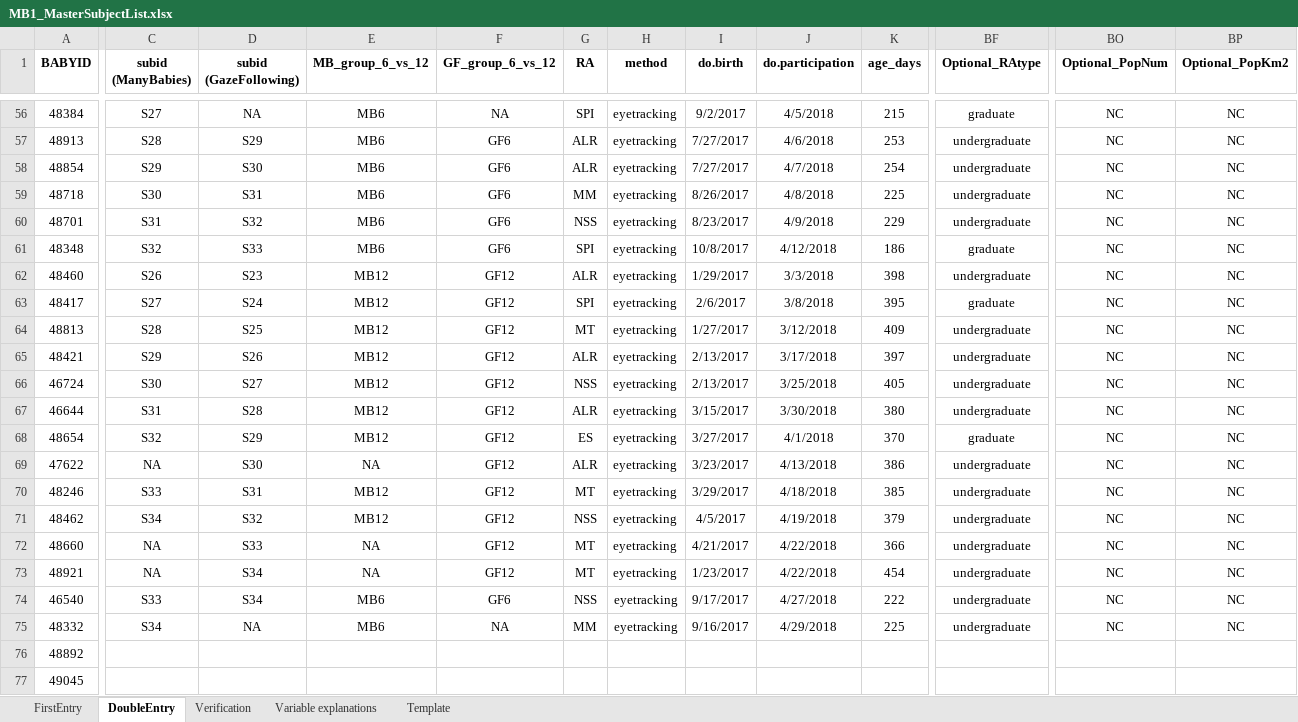
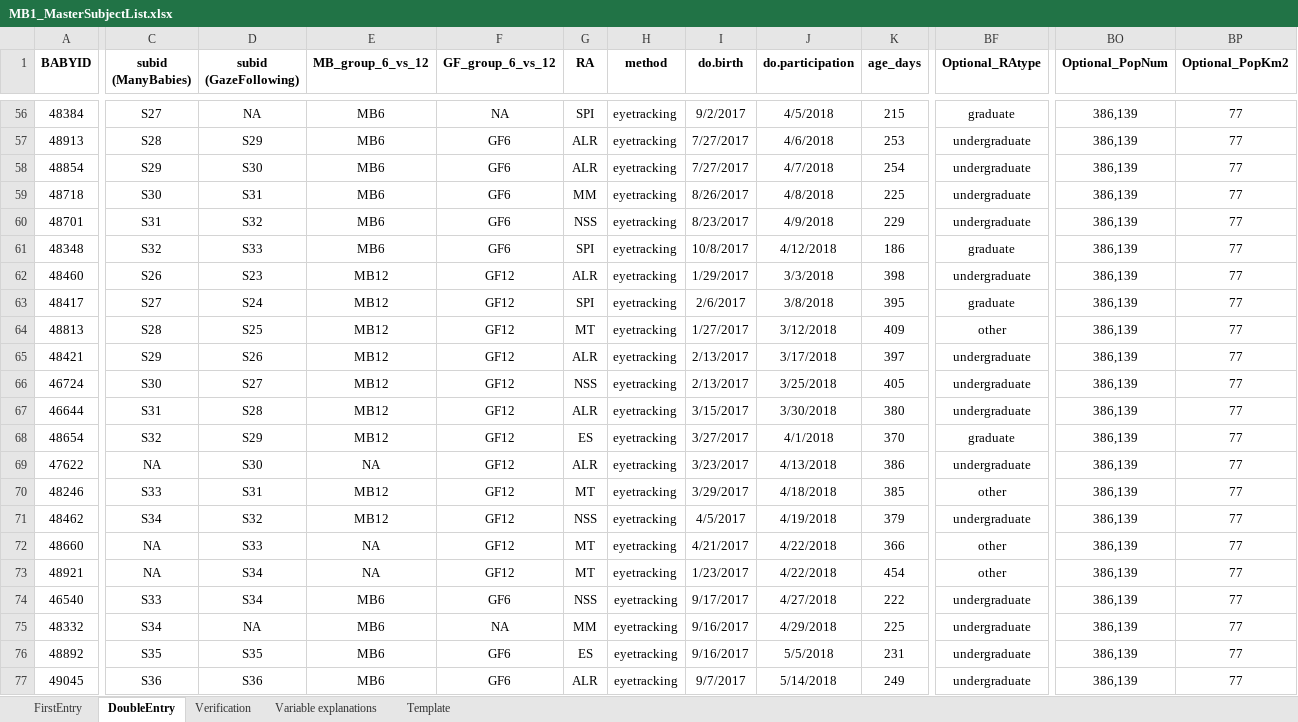
Before and after one commit to MegMastro/ManyBabies1, an Excel workbook: data/MB1_MasterSubjectList.xlsx, sheet DoubleEntry, drawn as a sheet; only a part is shown, gaps mark what is left out; values as stored, in another font and other column widths than the file's, no borders; the diff covers the shown part only; the diff names each change by its address in the sheet, - before the commit and + after, or states it on an @@ line.

Commit message:
Updated MSL after double entry for all babies up to MB12_S42 (all monolinguals)

```diff
--- a/data/MB1_MasterSubjectList.xlsx (sheet DoubleEntry)
+++ b/data/MB1_MasterSubjectList.xlsx (sheet DoubleEntry)
-BO56:BO75 (Optional_PopNum): NC
+BO56:BO75 (Optional_PopNum): 386,139
-BP56:BP75 (Optional_PopKm2): NC
+BP56:BP75 (Optional_PopKm2): 77
-BF64 (Optional_RAtype): undergraduate
+BF64 (Optional_RAtype): other
-BF70 (Optional_RAtype): undergraduate
+BF70 (Optional_RAtype): other
-BF72:BF73 (Optional_RAtype): undergraduate
+BF72:BF73 (Optional_RAtype): other
-C76 (subid (ManyBabies)): (empty)
+C76 (subid (ManyBabies)): S35
-D76 (subid (GazeFollowing)): (empty)
+D76 (subid (GazeFollowing)): S35
-E76:E77 (MB_group_6_vs_12): (empty)
+E76:E77 (MB_group_6_vs_12): MB6
-F76:F77 (GF_group_6_vs_12): (empty)
+F76:F77 (GF_group_6_vs_12): GF6
-G76 (RA): (empty)
+G76 (RA): ES
-H76:H77 (method): (empty)
+H76:H77 (method): eyetracking
-I76 (do.birth): (empty)
+I76 (do.birth): 9/16/2017
-J76 (do.participation): (empty)
+J76 (do.participation): 5/5/2018
-K76 (age_days): (empty)
+K76 (age_days): 231
-BF76:BF77 (Optional_RAtype): (empty)
+BF76:BF77 (Optional_RAtype): undergraduate
-BO76:BO77 (Optional_PopNum): (empty)
+BO76:BO77 (Optional_PopNum): 386,139
-BP76:BP77 (Optional_PopKm2): (empty)
+BP76:BP77 (Optional_PopKm2): 77
-C77 (subid (ManyBabies)): (empty)
+C77 (subid (ManyBabies)): S36
-D77 (subid (GazeFollowing)): (empty)
+D77 (subid (GazeFollowing)): S36
-G77 (RA): (empty)
+G77 (RA): ALR
-I77 (do.birth): (empty)
+I77 (do.birth): 9/7/2017
-J77 (do.participation): (empty)
+J77 (do.participation): 5/14/2018
-K77 (age_days): (empty)
+K77 (age_days): 249
```
Also changed, not shown: 3 added rows, 1 removed row and 682 edited cells elsewhere in this sheet, sheet Verification, sheet FirstEntry, hidden cells, 1 other file.
